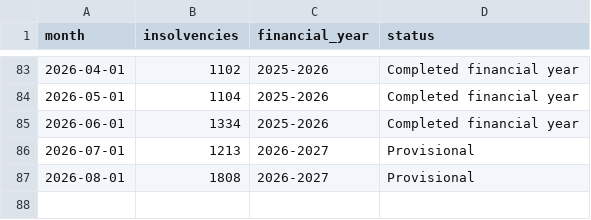
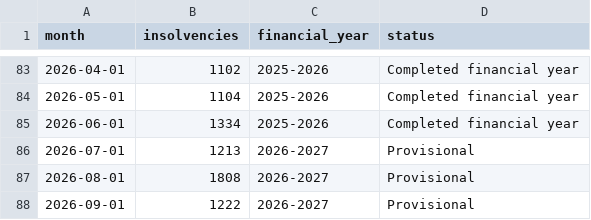
Before and after one commit to KashmiraPunchihewa/FIT3179_DV2, a CSV file: data/asic_series1_monthly.csv, drawn as a sheet; only a part is shown, gaps mark what is left out.

Commit message:
Add files via upload

```diff
--- a/data/asic_series1_monthly.csv
+++ b/data/asic_series1_monthly.csv
@@ -87 +87,2 @@ month,insolvencies,financial_year,status
 2026-08-01,1808,2026-2027,Provisional
+2026-09-01,1222,2026-2027,Provisional
```
